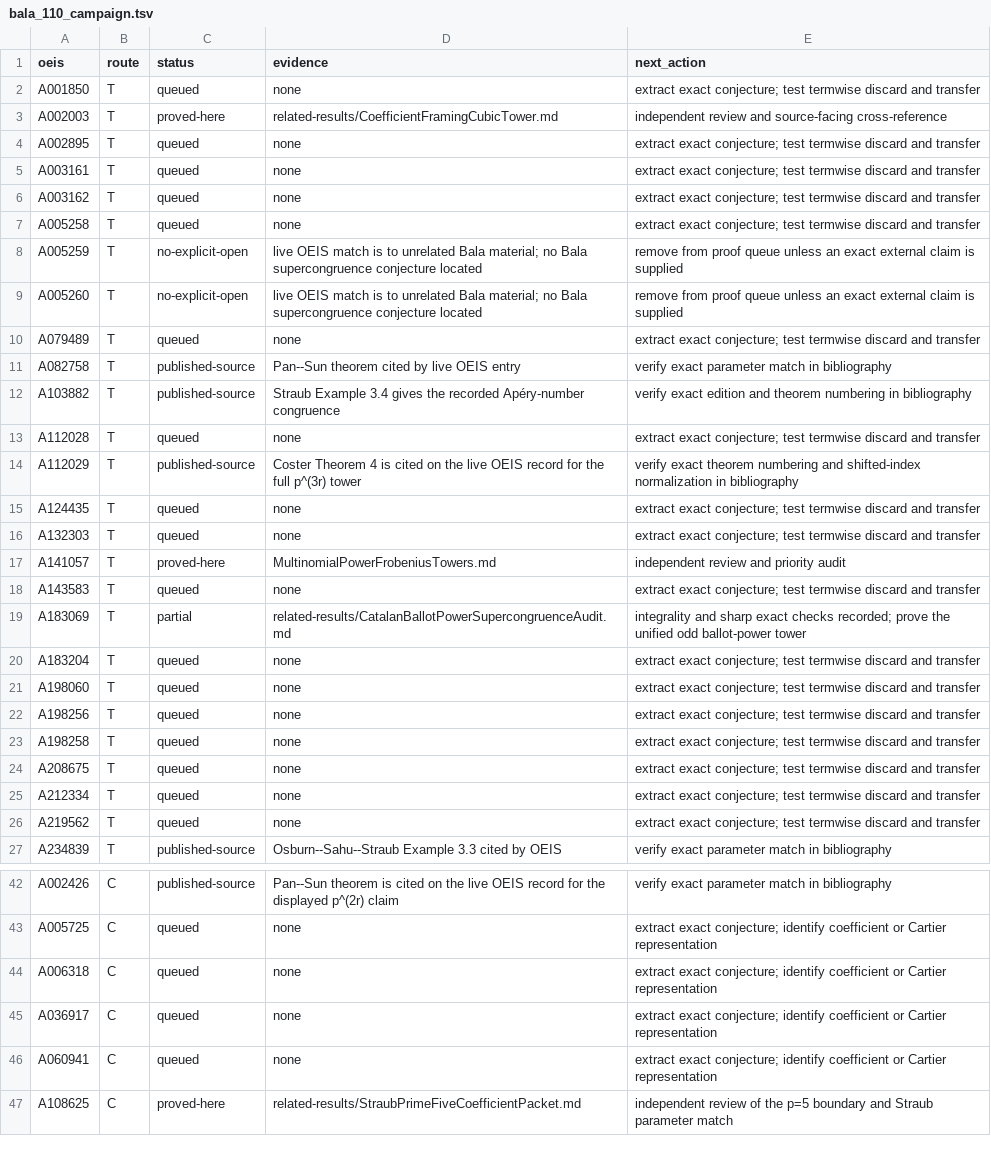
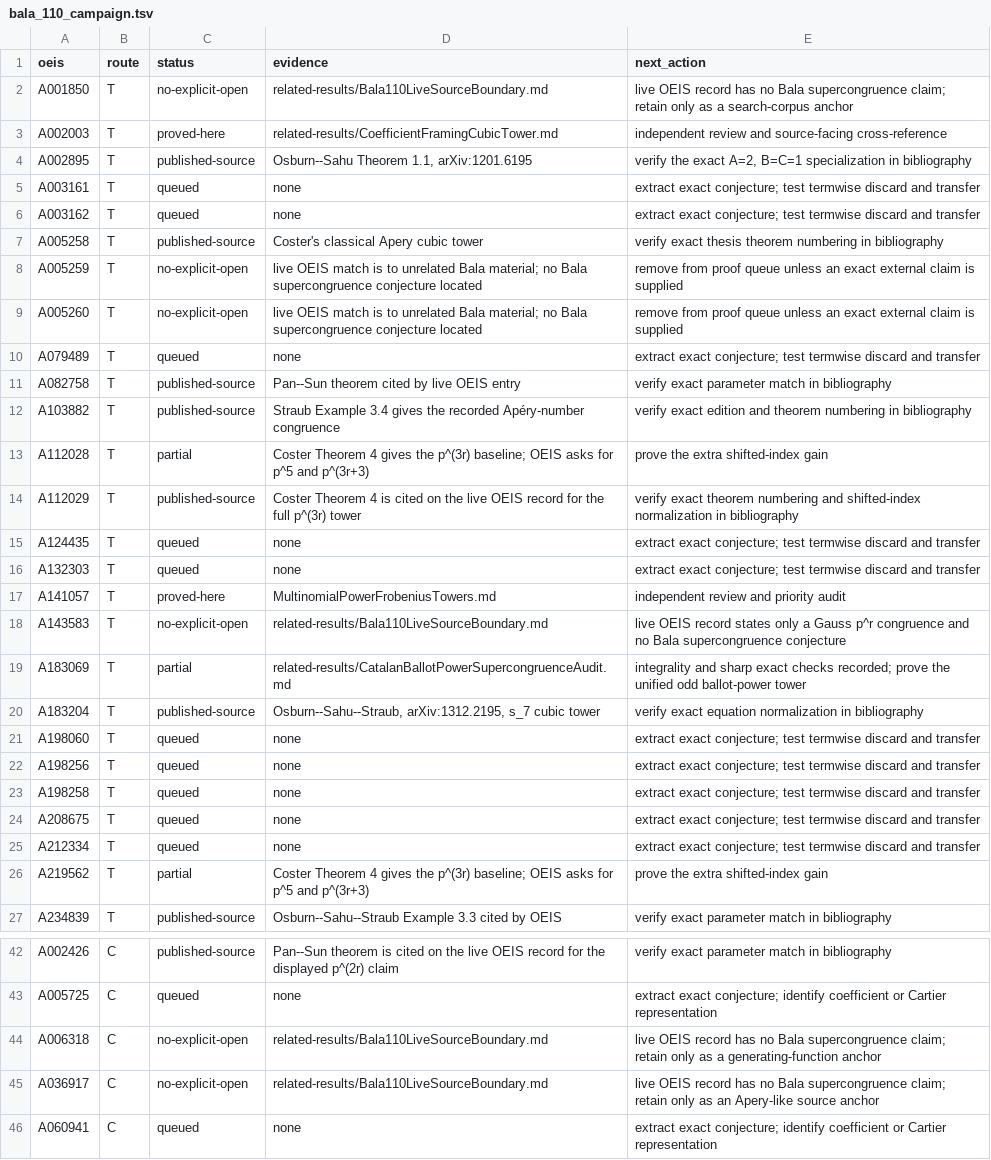
Before and after one commit to rbajaj5/a183068-supercongruence, a TSV file: data/bala_110_campaign.tsv, drawn as a sheet; only a part is shown, gaps mark what is left out; the shorter side is filled out with more unchanged rows.

Commit message:
Reconcile nine live OEIS source boundaries

```diff
--- a/data/bala_110_campaign.tsv
+++ b/data/bala_110_campaign.tsv
@@ -1,8 +1,8 @@
 oeis	route	status	evidence	next_action
-A001850	T	queued	none	extract exact conjecture; test termwise discard and transfer
+A001850	T	no-explicit-open	related-results/Bala110LiveSourceBoundary.md	live OEIS record has no Bala supercongruence claim; retain only as a search-corpus anchor
 A002003	T	proved-here	related-results/CoefficientFramingCubicTower.md	independent review and source-facing cross-reference
-A002895	T	queued	none	extract exact conjecture; test termwise discard and transfer
+A002895	T	published-source	Osburn--Sahu Theorem 1.1, arXiv:1201.6195	verify the exact A=2, B=C=1 specialization in bibliography
 A003161	T	queued	none	extract exact conjecture; test termwise discard and transfer
 A003162	T	queued	none	extract exact conjecture; test termwise discard and transfer
-A005258	T	queued	none	extract exact conjecture; test termwise discard and transfer
+A005258	T	published-source	Coster's classical Apery cubic tower	verify exact thesis theorem numbering in bibliography
 A005259	T	no-explicit-open	live OEIS match is to unrelated Bala material; no Bala supercongruence conjecture located	remove from proof queue unless an exact external claim is supplied
@@ -12,3 +12,3 @@ A082758	T	published-source	Pan--Sun theorem cited by live OEIS entry	verify exac
 A103882	T	published-source	Straub Example 3.4 gives the recorded Apéry-number congruence	verify exact edition and theorem numbering in bibliography
-A112028	T	queued	none	extract exact conjecture; test termwise discard and transfer
+A112028	T	partial	Coster Theorem 4 gives the p^(3r) baseline; OEIS asks for p^5 and p^(3r+3)	prove the extra shifted-index gain
 A112029	T	published-source	Coster Theorem 4 is cited on the live OEIS record for the full p^(3r) tower	verify exact theorem numbering and shifted-index normalization in bibliography
@@ -17,5 +17,5 @@ A132303	T	queued	none	extract exact conjecture; test termwise discard and transf
 A141057	T	proved-here	MultinomialPowerFrobeniusTowers.md	independent review and priority audit
-A143583	T	queued	none	extract exact conjecture; test termwise discard and transfer
+A143583	T	no-explicit-open	related-results/Bala110LiveSourceBoundary.md	live OEIS record states only a Gauss p^r congruence and no Bala supercongruence conjecture
 A183069	T	partial	related-results/CatalanBallotPowerSupercongruenceAudit.md	integrality and sharp exact checks recorded; prove the unified odd ballot-power tower
-A183204	T	queued	none	extract exact conjecture; test termwise discard and transfer
+A183204	T	published-source	Osburn--Sahu--Straub, arXiv:1312.2195, s_7 cubic tower	verify exact equation normalization in bibliography
 A198060	T	queued	none	extract exact conjecture; test termwise discard and transfer
@@ -25,3 +25,3 @@ A208675	T	queued	none	extract exact conjecture; test termwise discard and transf
 A212334	T	queued	none	extract exact conjecture; test termwise discard and transfer
-A219562	T	queued	none	extract exact conjecture; test termwise discard and transfer
+A219562	T	partial	Coster Theorem 4 gives the p^(3r) baseline; OEIS asks for p^5 and p^(3r+3)	prove the extra shifted-index gain
 A234839	T	published-source	Osburn--Sahu--Straub Example 3.3 cited by OEIS	verify exact parameter match in bibliography
@@ -43,4 +43,4 @@ A002426	C	published-source	Pan--Sun theorem is cited on the live OEIS record for
 A005725	C	queued	none	extract exact conjecture; identify coefficient or Cartier representation
-A006318	C	queued	none	extract exact conjecture; identify coefficient or Cartier representation
-A036917	C	queued	none	extract exact conjecture; identify coefficient or Cartier representation
+A006318	C	no-explicit-open	related-results/Bala110LiveSourceBoundary.md	live OEIS record has no Bala supercongruence claim; retain only as a generating-function anchor
+A036917	C	no-explicit-open	related-results/Bala110LiveSourceBoundary.md	live OEIS record has no Bala supercongruence claim; retain only as an Apery-like source anchor
 A060941	C	queued	none	extract exact conjecture; identify coefficient or Cartier representation
```
Also changed, not shown: 3 other files.
